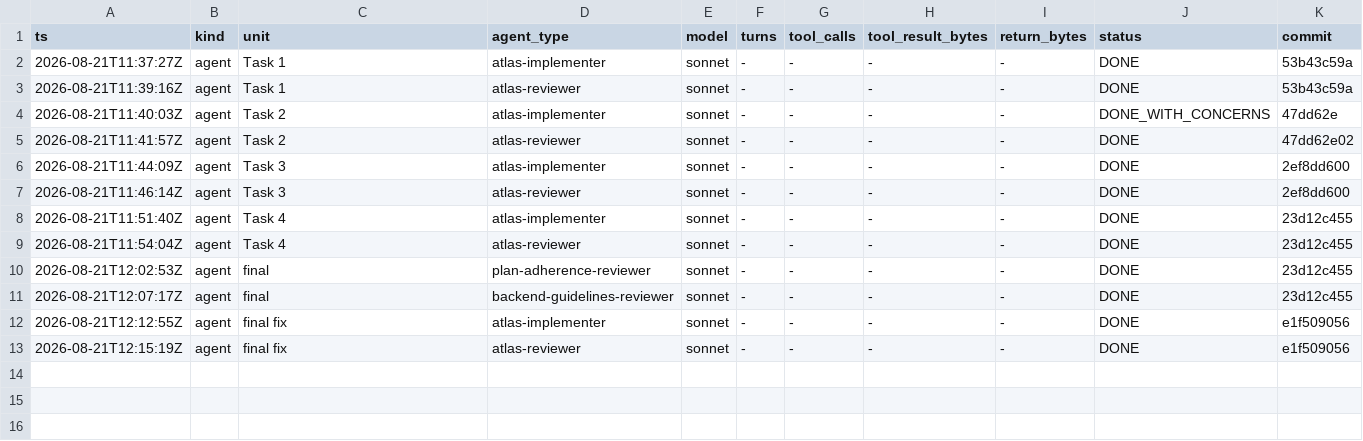
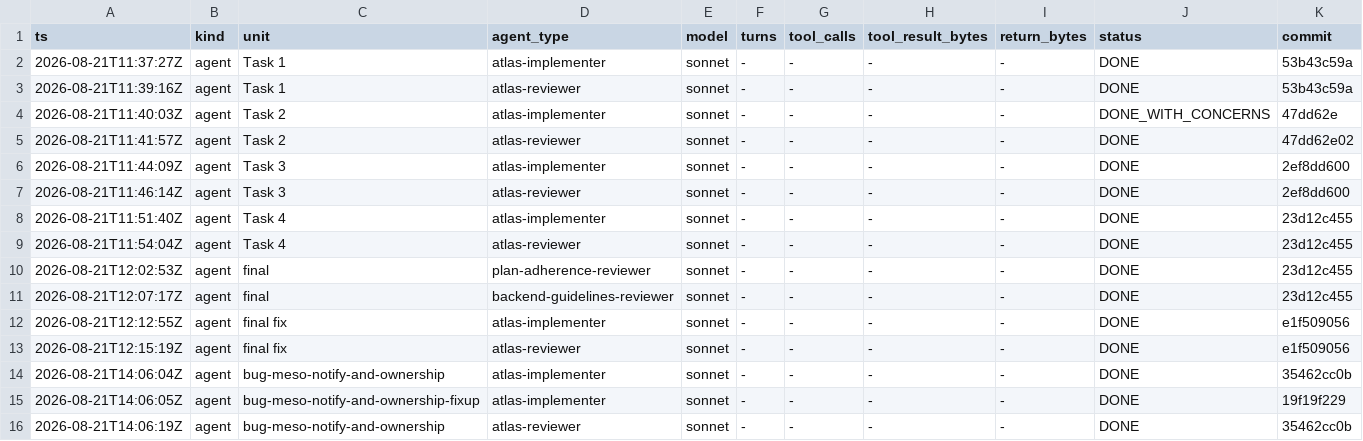
Before and after one commit to Chronicle20/atlas, a TSV file: docs/tasks/task-248-party-meso-split/agent-ledger.tsv, drawn as a sheet; only a part is shown; rows hold the shown columns only; the diff names each change by its address in the sheet, - before the commit and + after, or states it on an @@ line.

```diff
--- a/docs/tasks/task-248-party-meso-split/agent-ledger.tsv
+++ b/docs/tasks/task-248-party-meso-split/agent-ledger.tsv
+row 14: 2026-08-21T14:06:04Z | agent | bug-meso-notify-and-ownership | atlas-implementer | sonnet | - | - | - | - | DONE | 35462cc0b
+row 15: 2026-08-21T14:06:05Z | agent | bug-meso-notify-and-ownership-fixup | atlas-implementer | sonnet | - | - | - | - | DONE | 19f19f229
+row 16: 2026-08-21T14:06:19Z | agent | bug-meso-notify-and-ownership | atlas-reviewer | sonnet | - | - | - | - | DONE | 35462cc0b
```
Also changed, not shown: 2 other files.
